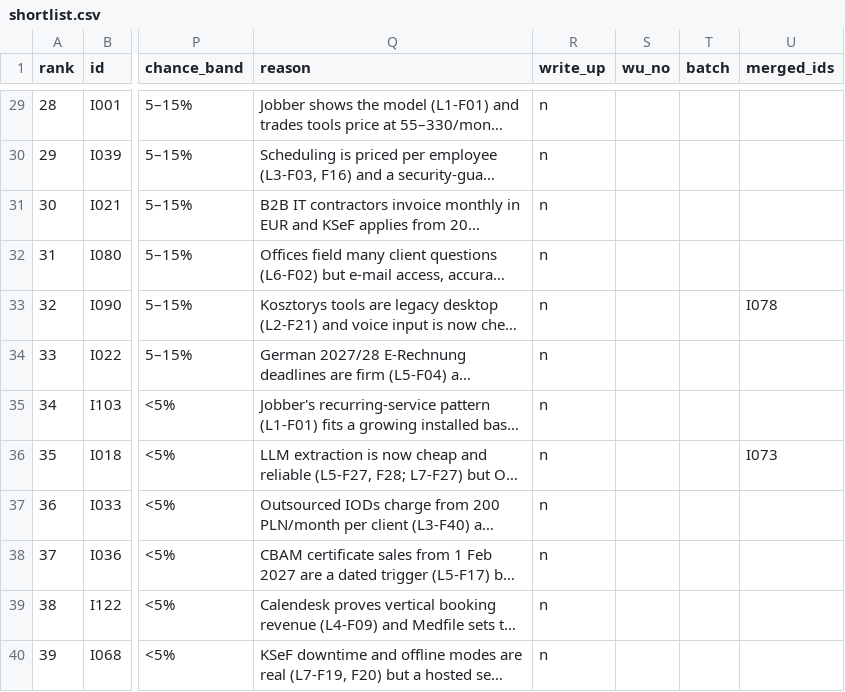
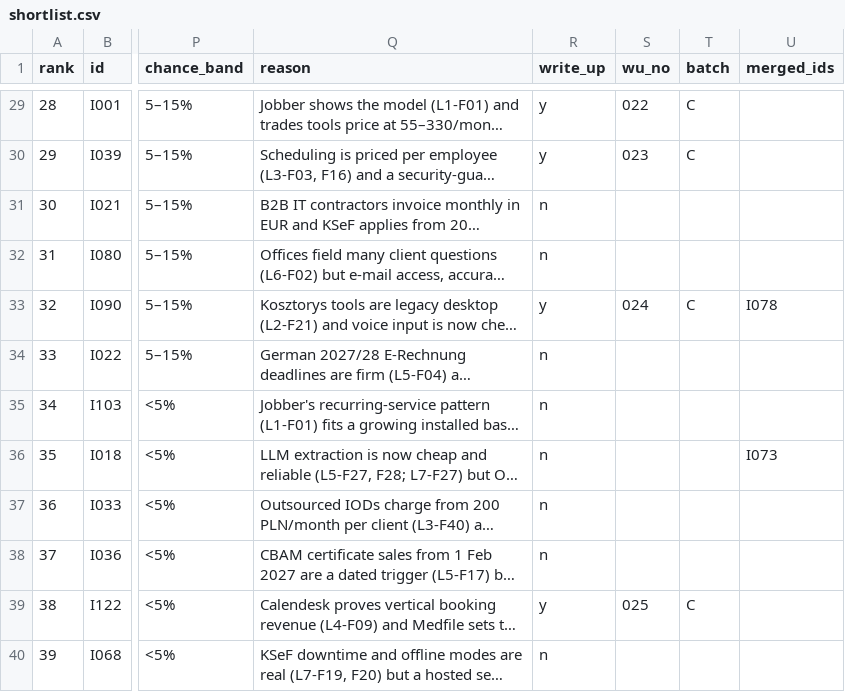
Before and after one commit to thobho/automated, a CSV file: projects/idea-generator/ideas/shortlist.csv, drawn as a sheet; only a part is shown, gaps mark what is left out; long unchanged cells end in …; the diff covers the shown part only; the diff names each change by its address in the sheet, - before the commit and + after, or states it on an @@ line.

```diff
--- a/projects/idea-generator/ideas/shortlist.csv
+++ b/projects/idea-generator/ideas/shortlist.csv
-R29:R30 (write_up): n
+R29:R30 (write_up): y
-S29 (wu_no): (empty)
+S29 (wu_no): 022
-T29:T30 (batch): (empty)
+T29:T30 (batch): C
-S30 (wu_no): (empty)
+S30 (wu_no): 023
-R33 (write_up): n
+R33 (write_up): y
-S33 (wu_no): (empty)
+S33 (wu_no): 024
-T33 (batch): (empty)
+T33 (batch): C
-R39 (write_up): n
+R39 (write_up): y
-S39 (wu_no): (empty)
+S39 (wu_no): 025
-T39 (batch): (empty)
+T39 (batch): C
```
Also changed, not shown: 63 edited cells elsewhere in this file, 2 other files.
